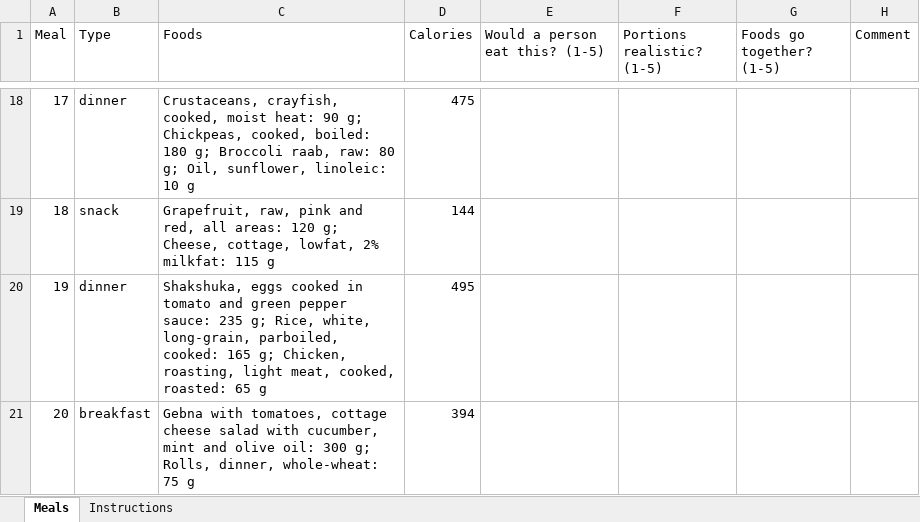
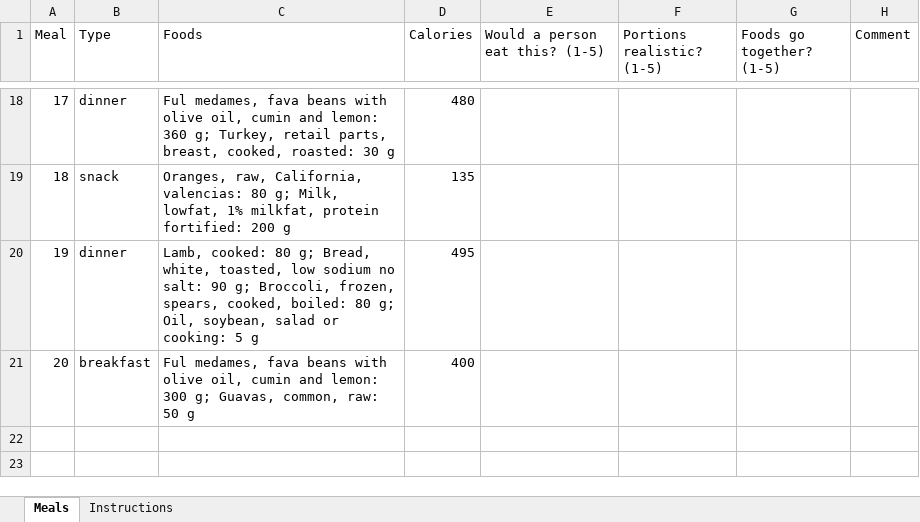
Before and after one commit to mariofayez04/Grad-Project-Code, an Excel workbook: data/evaluation/meal_rating_sheet.xlsx, sheet Meals, drawn as a sheet; only a part is shown, gaps mark what is left out; values as stored, in another font and other column widths than the file's, no borders; the diff covers the shown part only; the diff names each change by its address in the sheet, - before the commit and + after, or states it on an @@ line.

```diff
--- a/data/evaluation/meal_rating_sheet.xlsx (sheet Meals)
+++ b/data/evaluation/meal_rating_sheet.xlsx (sheet Meals)
-C18 (Foods): Crustaceans, crayfish, cooked, moist heat: 90 g; Chickpeas, cooked, boiled: 180 g; Broccoli raab, raw: 80 g; Oil, sunflower, linoleic: 10 g
+C18 (Foods): Ful medames, fava beans with olive oil, cumin and lemon: 360 g; Turkey, retail parts, breast, cooked, roasted: 30 g
-D18 (Calories): 475
+D18 (Calories): 480
-C19 (Foods): Grapefruit, raw, pink and red, all areas: 120 g; Cheese, cottage, lowfat, 2% milkfat: 115 g
+C19 (Foods): Oranges, raw, California, valencias: 80 g; Milk, lowfat, 1% milkfat, protein fortified: 200 g
-D19 (Calories): 144
+D19 (Calories): 135
-C20 (Foods): Shakshuka, eggs cooked in tomato and green pepper sauce: 235 g; Rice, white, long-grain, parboiled, cooked: 165 g; Chicken, roasting, light meat, cooked, roasted: 65 g
+C20 (Foods): Lamb, cooked: 80 g; Bread, white, toasted, low sodium no salt: 90 g; Broccoli, frozen, spears, cooked, boiled: 80 g; Oil, soybean, salad or cooking: 5 g
-C21 (Foods): Gebna with tomatoes, cottage cheese salad with cucumber, mint and olive oil: 300 g; Rolls, dinner, whole-wheat: 75 g
+C21 (Foods): Ful medames, fava beans with olive oil, cumin and lemon: 300 g; Guavas, common, raw: 50 g
-D21 (Calories): 394
+D21 (Calories): 400
```
Also changed, not shown: 31 edited cells elsewhere in this sheet, 17 other files.
